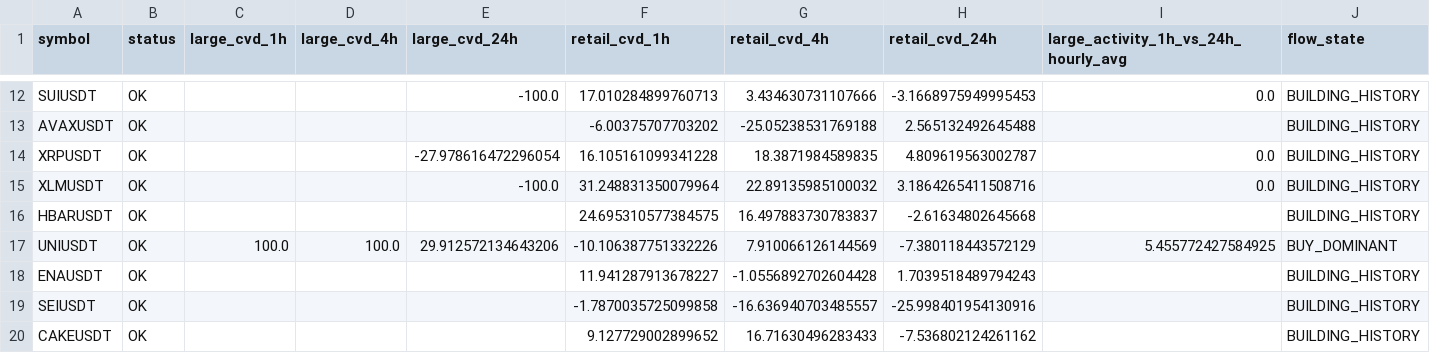
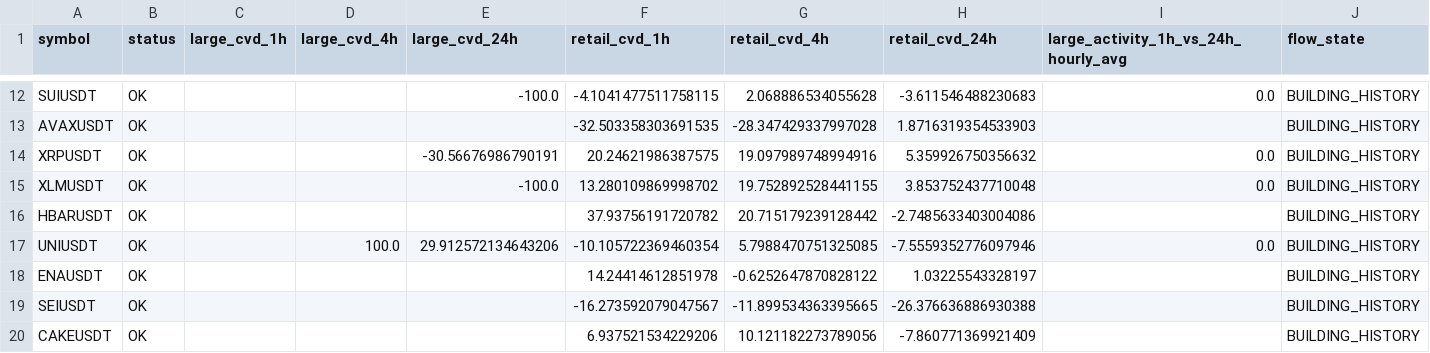
Before and after one commit to sovet12345688-debug/master-alt-cvd, a CSV file: live_flow/output/live_large_flow_summary.csv, drawn as a sheet; only a part is shown, gaps mark what is left out; the diff covers the shown part only; the diff names each change by its address in the sheet, - before the commit and + after, or states it on an @@ line.

```diff
--- a/live_flow/output/live_large_flow_summary.csv
+++ b/live_flow/output/live_large_flow_summary.csv
-F12 (retail_cvd_1h): 17.010284899760713
+F12 (retail_cvd_1h): -4.1041477511758115
-G12 (retail_cvd_4h): 3.434630731107666
+G12 (retail_cvd_4h): 2.068886534055628
-H12 (retail_cvd_24h): -3.1668975949995453
+H12 (retail_cvd_24h): -3.611546488230683
-F13 (retail_cvd_1h): -6.00375707703202
+F13 (retail_cvd_1h): -32.503358303691535
-G13 (retail_cvd_4h): -25.05238531769188
+G13 (retail_cvd_4h): -28.347429337997028
-H13 (retail_cvd_24h): 2.565132492645488
+H13 (retail_cvd_24h): 1.8716319354533903
-E14 (large_cvd_24h): -27.978616472296054
+E14 (large_cvd_24h): -30.56676986790191
-F14 (retail_cvd_1h): 16.105161099341228
+F14 (retail_cvd_1h): 20.24621986387575
-G14 (retail_cvd_4h): 18.3871984589835
+G14 (retail_cvd_4h): 19.097989748994916
-H14 (retail_cvd_24h): 4.809619563002787
+H14 (retail_cvd_24h): 5.359926750356632
-F15 (retail_cvd_1h): 31.248831350079964
+F15 (retail_cvd_1h): 13.280109869998702
-G15 (retail_cvd_4h): 22.89135985100032
+G15 (retail_cvd_4h): 19.752892528441155
-H15 (retail_cvd_24h): 3.1864265411508716
+H15 (retail_cvd_24h): 3.853752437710048
-F16 (retail_cvd_1h): 24.695310577384575
+F16 (retail_cvd_1h): 37.93756191720782
-G16 (retail_cvd_4h): 16.497883730783837
+G16 (retail_cvd_4h): 20.715179239128442
-H16 (retail_cvd_24h): -2.61634802645668
+H16 (retail_cvd_24h): -2.7485633403004086
-C17 (large_cvd_1h): 100.0
+C17 (large_cvd_1h): (empty)
-F17 (retail_cvd_1h): -10.106387751332226
+F17 (retail_cvd_1h): -10.105722369460354
-G17 (retail_cvd_4h): 7.910066126144569
+G17 (retail_cvd_4h): 5.7988470751325085
-H17 (retail_cvd_24h): -7.380118443572129
+H17 (retail_cvd_24h): -7.5559352776097946
-I17: 5.455772427584925
+I17: 0.0
-J17 (flow_state): BUY_DOMINANT
+J17 (flow_state): BUILDING_HISTORY
-F18 (retail_cvd_1h): 11.941287913678227
+F18 (retail_cvd_1h): 14.24414612851978
-G18 (retail_cvd_4h): -1.0556892702604428
+G18 (retail_cvd_4h): -0.6252647870828122
-H18 (retail_cvd_24h): 1.7039518489794243
+H18 (retail_cvd_24h): 1.03225543328197
-F19 (retail_cvd_1h): -1.7870035725099858
+F19 (retail_cvd_1h): -16.273592079047567
-G19 (retail_cvd_4h): -16.636940703485557
+G19 (retail_cvd_4h): -11.899534363395665
-H19 (retail_cvd_24h): -25.998401954130916
+H19 (retail_cvd_24h): -26.376636886930388
-F20 (retail_cvd_1h): 9.127729002899652
+F20 (retail_cvd_1h): 6.937521534229206
-G20 (retail_cvd_4h): 16.71630496283433
+G20 (retail_cvd_4h): 10.121182273789056
-H20 (retail_cvd_24h): -7.536802124261162
+H20 (retail_cvd_24h): -7.860771369921409
```
Also changed, not shown: 40 edited cells elsewhere in this file, live_flow/data/hourly_large_flow_bins.csv, 2 other files.
